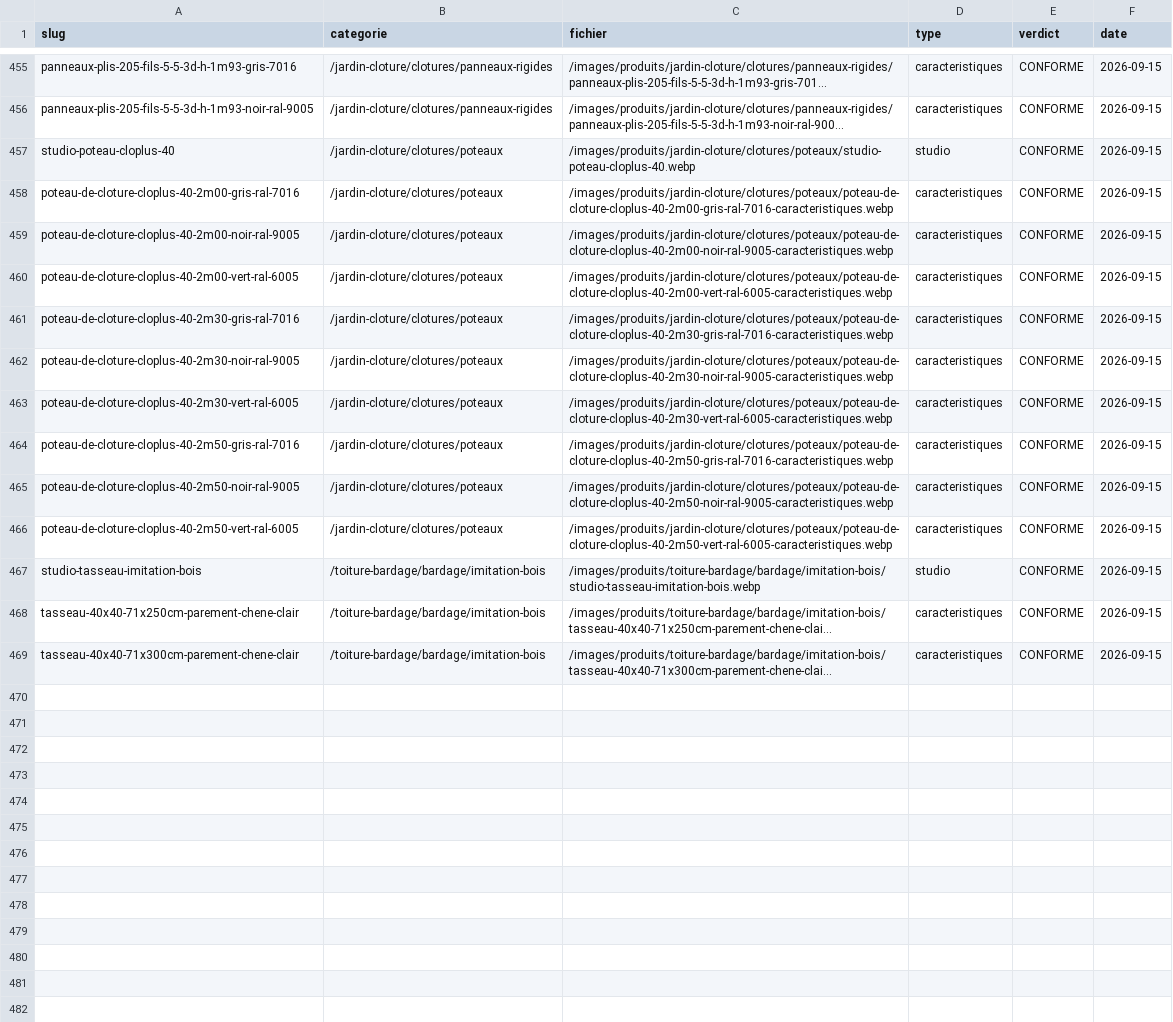
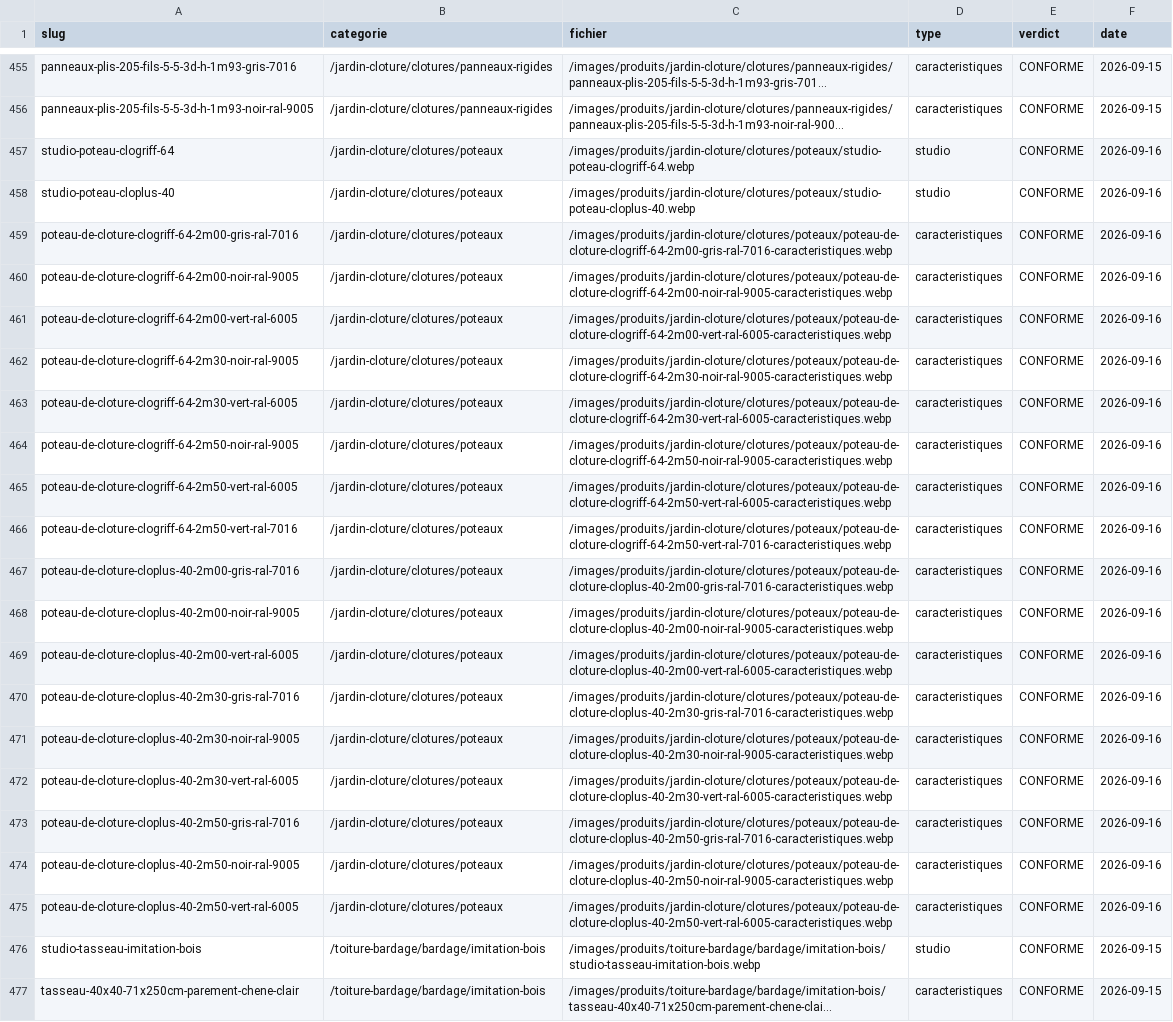
Before and after one commit to massimoharnisfeger-hue/aciers-grosjean, a CSV file: _DOCS/rendus-3d/inventaire-visuels.csv, drawn as a sheet; only a part is shown, gaps mark what is left out; the shorter side is filled out with more unchanged rows; long unchanged cells end in …; addresses are those after the commit; the diff names each change by its address in the sheet, - before the commit and + after, or states it on an @@ line.

```diff
--- a/_DOCS/rendus-3d/inventaire-visuels.csv
+++ b/_DOCS/rendus-3d/inventaire-visuels.csv
+row 457: studio-poteau-clogriff-64 | /jardin-cloture/clotures/poteaux | /images/produits/jardin-cloture/clotures/poteaux/studio-poteau-clogriff-64.webp | studio | CONFORME | 2026-09-16
-F458 (date): 2026-09-15
+F458 (date): 2026-09-16
+row 459: poteau-de-cloture-clogriff-64-2m00-gris-ral-7016 | /jardin-cloture/clotures/poteaux | /images/produits/jardin-cloture/clotures/poteaux/poteau-de-cloture-clogriff-64-2m00-gris-ral-7016-caracteristiques.webp | caracteristiques | CONFORME | 2026-09-16
+row 460: poteau-de-cloture-clogriff-64-2m00-noir-ral-9005 | /jardin-cloture/clotures/poteaux | /images/produits/jardin-cloture/clotures/poteaux/poteau-de-cloture-clogriff-64-2m00-noir-ral-9005-caracteristiques.webp | caracteristiques | CONFORME | 2026-09-16
+row 461: poteau-de-cloture-clogriff-64-2m00-vert-ral-6005 | /jardin-cloture/clotures/poteaux | /images/produits/jardin-cloture/clotures/poteaux/poteau-de-cloture-clogriff-64-2m00-vert-ral-6005-caracteristiques.webp | caracteristiques | CONFORME | 2026-09-16
+row 462: poteau-de-cloture-clogriff-64-2m30-noir-ral-9005 | /jardin-cloture/clotures/poteaux | /images/produits/jardin-cloture/clotures/poteaux/poteau-de-cloture-clogriff-64-2m30-noir-ral-9005-caracteristiques.webp | caracteristiques | CONFORME | 2026-09-16
+row 463: poteau-de-cloture-clogriff-64-2m30-vert-ral-6005 | /jardin-cloture/clotures/poteaux | /images/produits/jardin-cloture/clotures/poteaux/poteau-de-cloture-clogriff-64-2m30-vert-ral-6005-caracteristiques.webp | caracteristiques | CONFORME | 2026-09-16
+row 464: poteau-de-cloture-clogriff-64-2m50-noir-ral-9005 | /jardin-cloture/clotures/poteaux | /images/produits/jardin-cloture/clotures/poteaux/poteau-de-cloture-clogriff-64-2m50-noir-ral-9005-caracteristiques.webp | caracteristiques | CONFORME | 2026-09-16
+row 465: poteau-de-cloture-clogriff-64-2m50-vert-ral-6005 | /jardin-cloture/clotures/poteaux | /images/produits/jardin-cloture/clotures/poteaux/poteau-de-cloture-clogriff-64-2m50-vert-ral-6005-caracteristiques.webp | caracteristiques | CONFORME | 2026-09-16
+row 466: poteau-de-cloture-clogriff-64-2m50-vert-ral-7016 | /jardin-cloture/clotures/poteaux | /images/produits/jardin-cloture/clotures/poteaux/poteau-de-cloture-clogriff-64-2m50-vert-ral-7016-caracteristiques.webp | caracteristiques | CONFORME | 2026-09-16
-F467:F475 (date): 2026-09-15
+F467:F475 (date): 2026-09-16
```
Also changed, not shown: _DOCS/rendus-3d/alertes-produits.csv, 22 other files.
